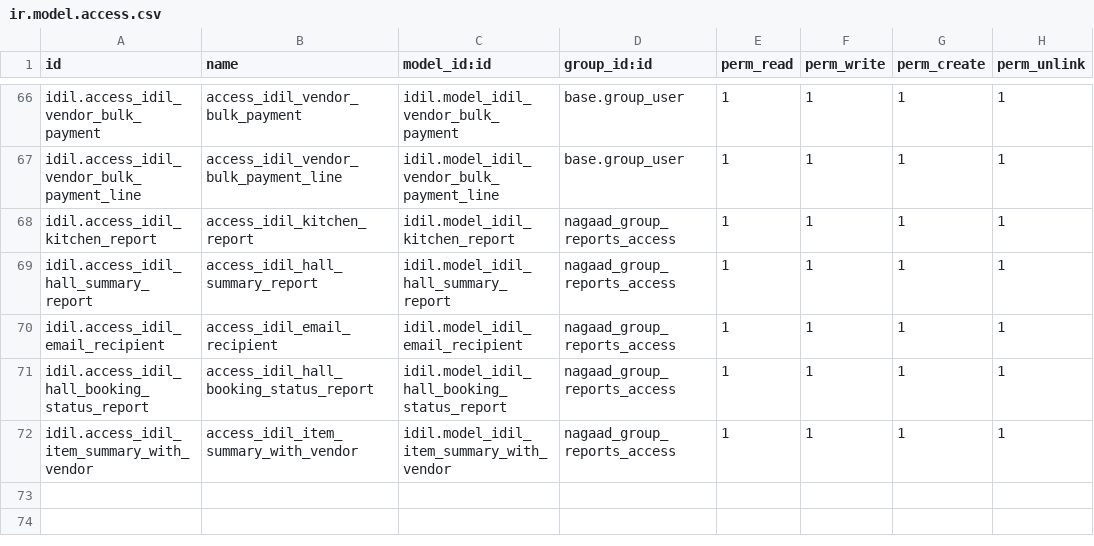
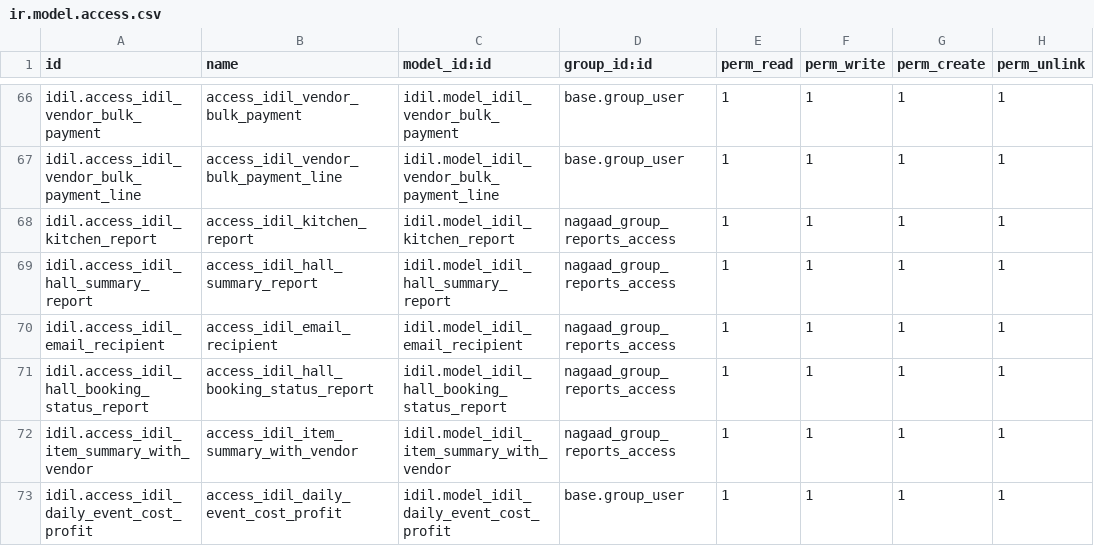
Before and after one commit to Ayuubi/nagaad, a CSV file: nagaad_addons/idil/security/ir.model.access.csv, drawn as a sheet; only a part is shown, gaps mark what is left out; the diff names each change by its address in the sheet, - before the commit and + after, or states it on an @@ line.

Commit message:
daily_cost_profit_report

```diff
--- a/nagaad_addons/idil/security/ir.model.access.csv
+++ b/nagaad_addons/idil/security/ir.model.access.csv
+row 73: idil.access_idil_daily_event_cost_profit | access_idil_daily_event_cost_profit | idil.model_idil_daily_event_cost_profit | base.group_user | 1 | 1 | 1 | 1
```
Also changed, not shown: 5 other files.
